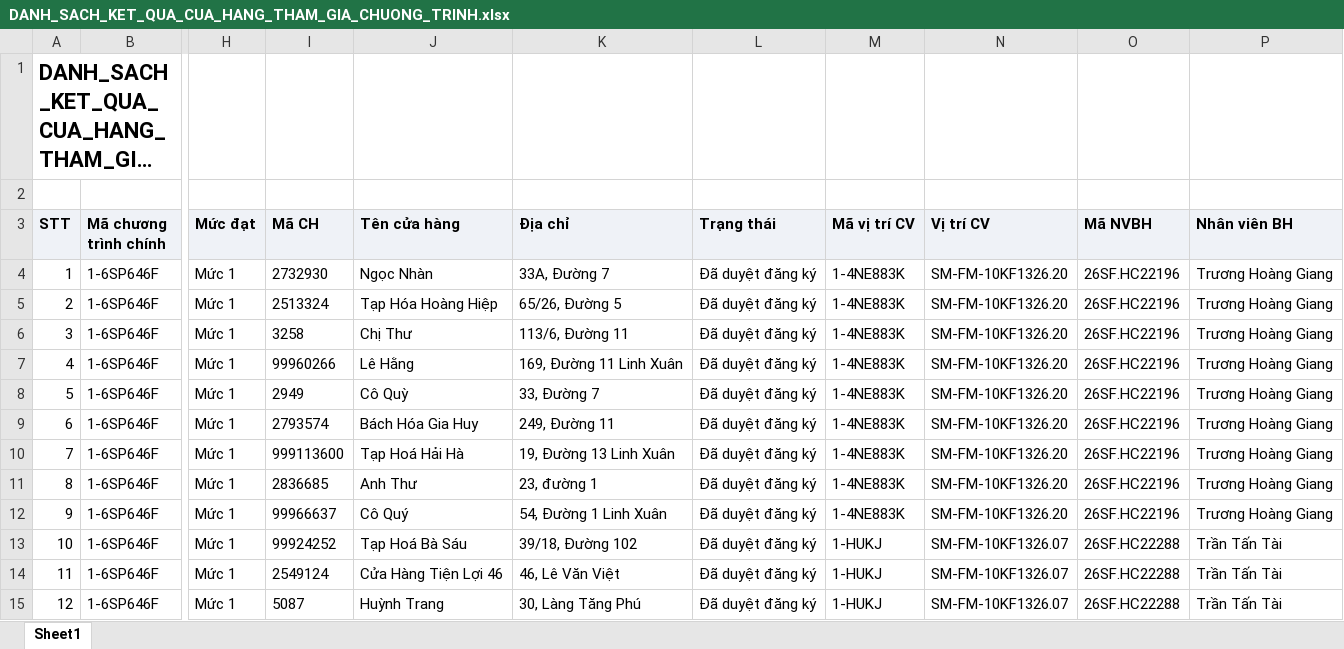
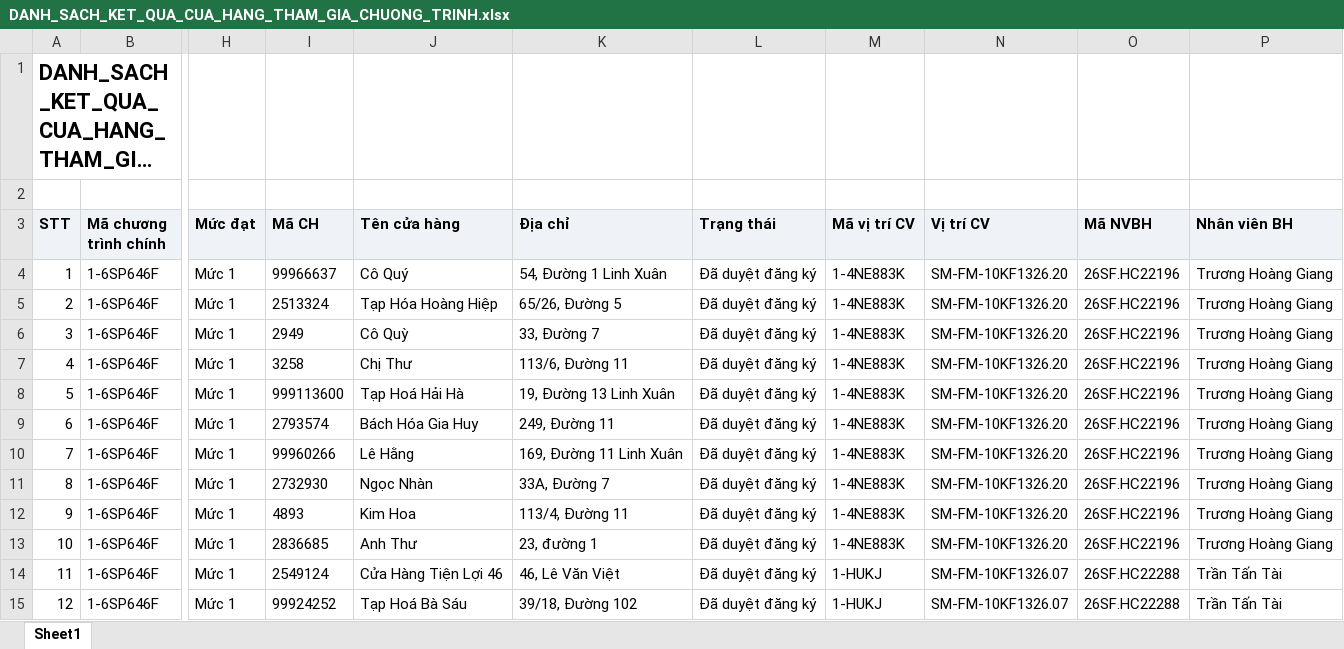
Before and after one commit to tantt2026-test/Test, an Excel workbook: data/Thang11/DANH_SACH_KET_QUA_CUA_HANG_THAM_GIA_CHUONG_TRINH.xlsx, sheet Sheet1, drawn as a sheet; only a part is shown, gaps mark what is left out; long unchanged cells end in …; values as stored, in another font and other column widths than the file's, no borders; the diff covers the shown part only; the diff names each change by its address in the sheet, - before the commit and + after, or states it on an @@ line.

```diff
--- a/data/Thang11/DANH_SACH_KET_QUA_CUA_HANG_THAM_GIA_CHUONG_TRINH.xlsx (sheet Sheet1)
+++ b/data/Thang11/DANH_SACH_KET_QUA_CUA_HANG_THAM_GIA_CHUONG_TRINH.xlsx (sheet Sheet1)
-I4 (Mã CH): 2732930
+I4 (Mã CH): 99966637
-J4 (Tên cửa hàng): Ngọc Nhàn
+J4 (Tên cửa hàng): Cô Quý
-K4 (Địa chỉ): 33A, Đường 7
+K4 (Địa chỉ): 54, Đường 1 Linh Xuân
-I6 (Mã CH): 3258
+I6 (Mã CH): 2949
-J6 (Tên cửa hàng): Chị Thư
+J6 (Tên cửa hàng): Cô Quỳ
-K6 (Địa chỉ): 113/6, Đường 11
+K6 (Địa chỉ): 33, Đường 7
-I7 (Mã CH): 99960266
+I7 (Mã CH): 3258
-J7 (Tên cửa hàng): Lê Hằng
+J7 (Tên cửa hàng): Chị Thư
-K7 (Địa chỉ): 169, Đường 11 Linh Xuân
+K7 (Địa chỉ): 113/6, Đường 11
-I8 (Mã CH): 2949
+I8 (Mã CH): 999113600
-J8 (Tên cửa hàng): Cô Quỳ
+J8 (Tên cửa hàng): Tạp Hoá Hải Hà
-K8 (Địa chỉ): 33, Đường 7
+K8 (Địa chỉ): 19, Đường 13 Linh Xuân
-I10 (Mã CH): 999113600
+I10 (Mã CH): 99960266
-J10 (Tên cửa hàng): Tạp Hoá Hải Hà
+J10 (Tên cửa hàng): Lê Hằng
-K10 (Địa chỉ): 19, Đường 13 Linh Xuân
+K10 (Địa chỉ): 169, Đường 11 Linh Xuân
-I11 (Mã CH): 2836685
+I11 (Mã CH): 2732930
-J11 (Tên cửa hàng): Anh Thư
+J11 (Tên cửa hàng): Ngọc Nhàn
-K11 (Địa chỉ): 23, đường 1
+K11 (Địa chỉ): 33A, Đường 7
-I12 (Mã CH): 99966637
+I12 (Mã CH): 4893
-J12 (Tên cửa hàng): Cô Quý
+J12 (Tên cửa hàng): Kim Hoa
-K12 (Địa chỉ): 54, Đường 1 Linh Xuân
+K12 (Địa chỉ): 113/4, Đường 11
-I13 (Mã CH): 99924252
+I13 (Mã CH): 2836685
-J13 (Tên cửa hàng): Tạp Hoá Bà Sáu
+J13 (Tên cửa hàng): Anh Thư
-K13 (Địa chỉ): 39/18, Đường 102
+K13 (Địa chỉ): 23, đường 1
-M13 (Mã vị trí CV): 1-HUKJ
+M13 (Mã vị trí CV): 1-4NE883K
-N13 (Vị trí CV): SM-FM-10KF1326.07
+N13 (Vị trí CV): SM-FM-10KF1326.20
-O13 (Mã NVBH): 26SF.HC22288
+O13 (Mã NVBH): 26SF.HC22196
-P13 (Nhân viên BH): Trần Tấn Tài
+P13 (Nhân viên BH): Trương Hoàng Giang
-I15 (Mã CH): 5087
+I15 (Mã CH): 99924252
-J15 (Tên cửa hàng): Huỳnh Trang
+J15 (Tên cửa hàng): Tạp Hoá Bà Sáu
-K15 (Địa chỉ): 30, Làng Tăng Phú
+K15 (Địa chỉ): 39/18, Đường 102
```
Also changed, not shown: 529 edited cells elsewhere in this sheet, data/Thang11/DanhSachChiTietDonHang.xlsx, data/Thang11/DanhSachLichViengTham.xlsx, 1 other file.
